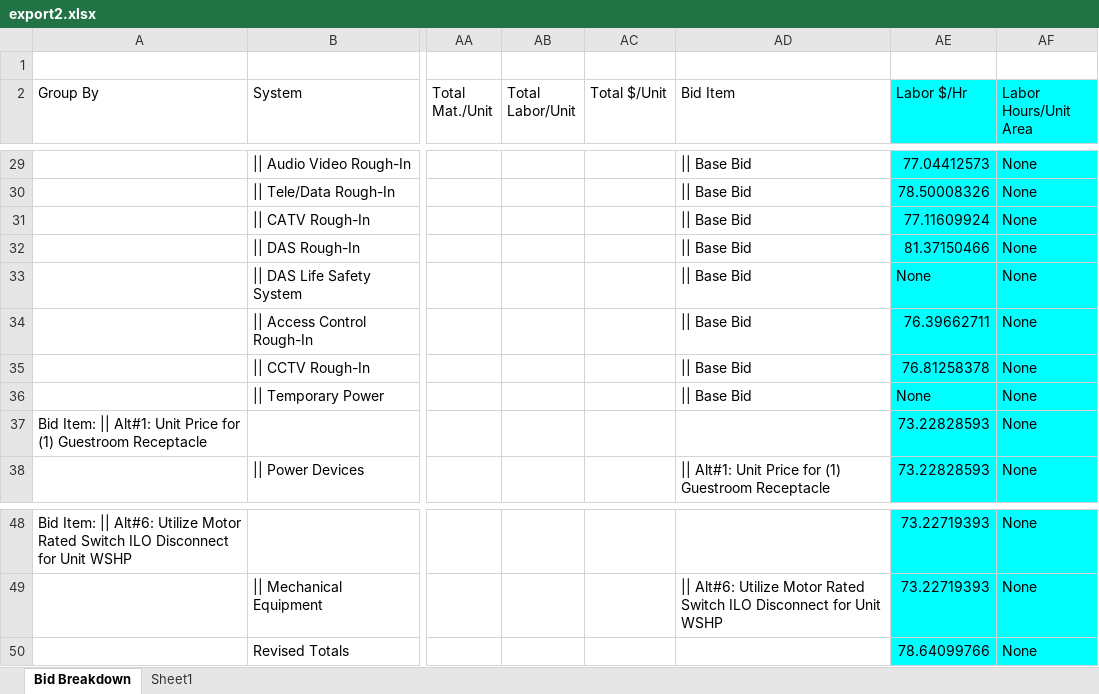
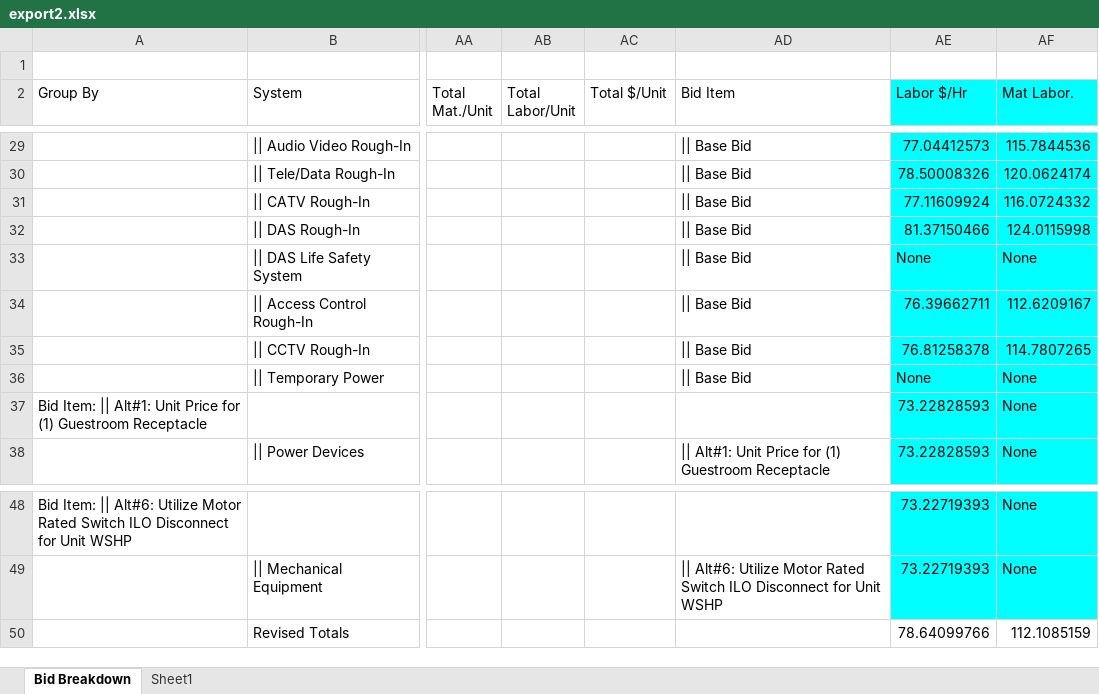
Before and after one commit to TiltMagic/ExcelMetrics, an Excel workbook: export2.xlsx, sheet Bid Breakdown, drawn as a sheet; only a part is shown, gaps mark what is left out; values as stored, in another font and other column widths than the file's, no borders; the diff covers the shown part only; the diff names each change by its address in the sheet, - before the commit and + after, or states it on an @@ line.

```diff
--- a/export2.xlsx (sheet Bid Breakdown)
+++ b/export2.xlsx (sheet Bid Breakdown)
-AF2: Labor Hours/Unit Area
+AF2: Mat Labor.
-AF29 (Mat Labor.): None
+AF29 (Mat Labor.): 115.7844536
-AF30 (Mat Labor.): None
+AF30 (Mat Labor.): 120.0624174
-AF31 (Mat Labor.): None
+AF31 (Mat Labor.): 116.0724332
-AF32 (Mat Labor.): None
+AF32 (Mat Labor.): 124.0115998
-AF34 (Mat Labor.): None
+AF34 (Mat Labor.): 112.6209167
-AF35 (Mat Labor.): None
+AF35 (Mat Labor.): 114.7807265
-AE50:AF50 fill: #00FFFF
+AE50:AF50 fill: none
-AF50 (Mat Labor.): None
+AF50 (Mat Labor.): 112.1085159
```
Also changed, not shown: 26 edited cells elsewhere in this sheet, export1.xlsx, export3.xlsx, 3 other files.
